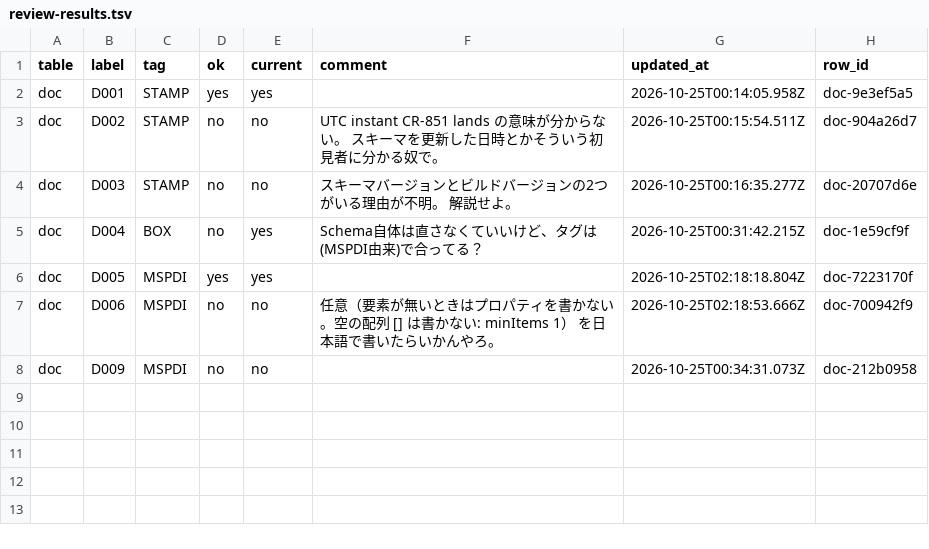
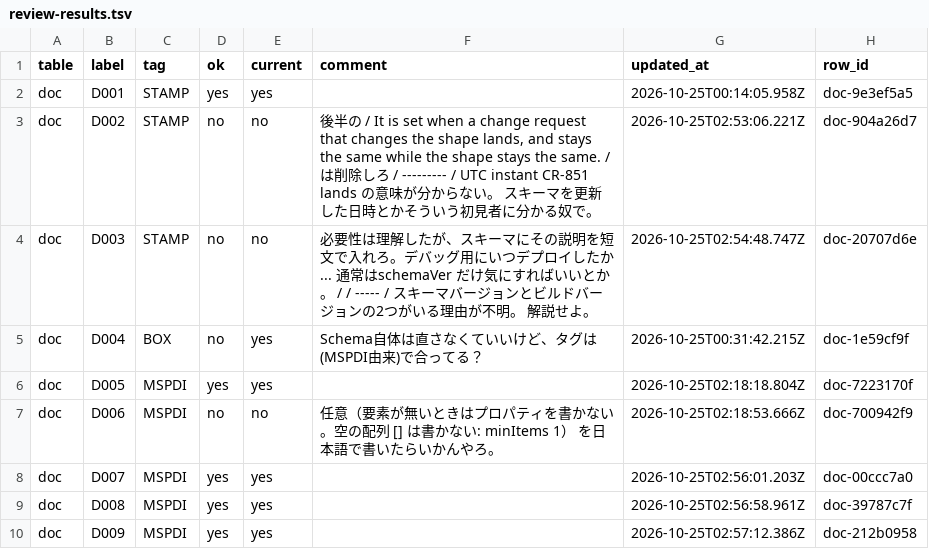
Before and after one commit to GoodRelax/gr-scheduler, a TSV file: studies/76-grs-json-beta-shape/review-results.tsv, drawn as a sheet.

Commit message:
Order the CR-851 schema by one ERD-based rule (JDG-3322..3324)
The user asked for the schema to be put in a clean order based on the ERD.
Study 76 now writes that order down (property-order.md): root, then the
MSPDI entities, the GRS entities, the stamp and the shared types, and inside
every entity the same sequence from identity to pass-through. Settings are
grouped by meaning instead of by name. The property and command tables
follow it; no row text or review id changed.

The spec table gains the rule as DR-6, DR-2 in the new order, the erd.json
entity and container order, a declared documentSettings order so the
generator stops sorting by name, and short descriptions for schemaVersion
and buildVersion from the user's review comments (JDG-3323, JDG-3324).

```diff
--- a/studies/76-grs-json-beta-shape/review-results.tsv
+++ b/studies/76-grs-json-beta-shape/review-results.tsv
@@ -2,4 +2,4 @@ table	label	tag	ok	current	comment	updated_at	row_id
 doc	D001	STAMP	yes	yes		2026-10-25T00:14:05.958Z	doc-9e3ef5a5
-doc	D002	STAMP	no	no	UTC instant CR-851 lands の意味が分からない。 スキーマを更新した日時とかそういう初見者に分かる奴で。	2026-10-25T00:15:54.511Z	doc-904a26d7
-doc	D003	STAMP	no	no	スキーマバージョンとビルドバージョンの2つがいる理由が不明。 解説せよ。	2026-10-25T00:16:35.277Z	doc-20707d6e
+doc	D002	STAMP	no	no	後半の / It is set when a change request that changes the shape lands, and stays the same while the shape stays the same. / は削除しろ / --------- / UTC instant CR-851 lands の意味が分からない。 スキーマを更新した日時とかそういう初見者に分かる奴で。	2026-10-25T02:53:06.221Z	doc-904a26d7
+doc	D003	STAMP	no	no	必要性は理解したが、スキーマにその説明を短文で入れろ。デバッグ用にいつデプロイしたか... 通常はschemaVer だけ気にすればいいとか。 /  / ----- / スキーマバージョンとビルドバージョンの2つがいる理由が不明。 解説せよ。	2026-10-25T02:54:48.747Z	doc-20707d6e
 doc	D004	BOX	no	yes	Schema自体は直さなくていいけど、タグは(MSPDI由来)で合ってる？	2026-10-25T00:31:42.215Z	doc-1e59cf9f
@@ -7,2 +7,4 @@ doc	D005	MSPDI	yes	yes		2026-10-25T02:18:18.804Z	doc-7223170f
 doc	D006	MSPDI	no	no	任意（要素が無いときはプロパティを書かない。空の配列 [] は書かない: minItems 1） を日本語で書いたらいかんやろ。	2026-10-25T02:18:53.666Z	doc-700942f9
-doc	D009	MSPDI	no	no		2026-10-25T00:34:31.073Z	doc-212b0958
+doc	D007	MSPDI	yes	yes		2026-10-25T02:56:01.203Z	doc-00ccc7a0
+doc	D008	MSPDI	yes	yes		2026-10-25T02:56:58.961Z	doc-39787c7f
+doc	D009	MSPDI	yes	yes		2026-10-25T02:57:12.386Z	doc-212b0958
```
Also changed, not shown: studies/76-grs-json-beta-shape/commands-map.tsv, studies/76-grs-json-beta-shape/doc-shape-map.tsv, 6 other files.
